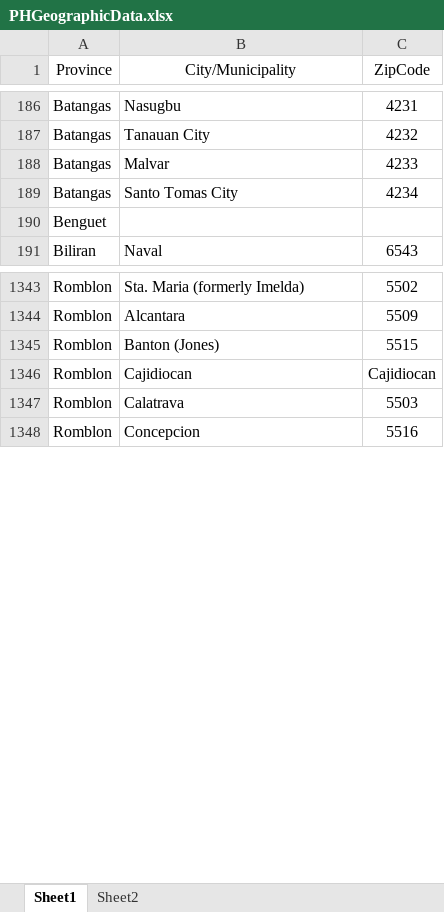
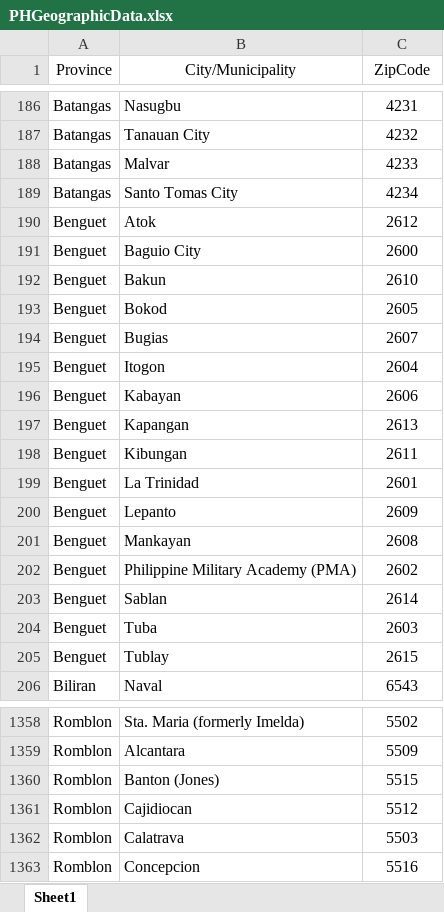
Before and after one commit to CheonsaFhaye14/STTproject, an Excel workbook: wwwroot/data/PHGeographicData.xlsx, sheet Sheet1, drawn as a sheet; only a part is shown, gaps mark what is left out; values as stored, in another font and other column widths than the file's, no borders; charts and pictures not drawn; removed rows and columns are numbered as before the commit, all else as after; the diff covers the shown part only; the diff names each change by its address in the sheet, - before the commit and + after, or states it on an @@ line.

```diff
--- a/wwwroot/data/PHGeographicData.xlsx (sheet Sheet1)
+++ b/wwwroot/data/PHGeographicData.xlsx (sheet Sheet1)
-sheet tab: Sheet2
-row 190: Benguet
+row 190: Benguet | Atok | 2612
+row 191: Benguet | Baguio City | 2600
+row 192: Benguet | Bakun | 2610
+row 193: Benguet | Bokod | 2605
+row 194: Benguet | Bugias | 2607
+row 195: Benguet | Itogon | 2604
+row 196: Benguet | Kabayan | 2606
+row 197: Benguet | Kapangan | 2613
+row 198: Benguet | Kibungan | 2611
+row 199: Benguet | La Trinidad | 2601
+row 200: Benguet | Lepanto | 2609
+row 201: Benguet | Mankayan | 2608
+row 202: Benguet | Philippine Military Academy (PMA) | 2602
+row 203: Benguet | Sablan | 2614
+row 204: Benguet | Tuba | 2603
+row 205: Benguet | Tublay | 2615
-C1361 (ZipCode): Cajidiocan
+C1361 (ZipCode): 5512
```
Also changed, not shown: 368 added rows elsewhere in this sheet, charts or pictures, 6 other files.
